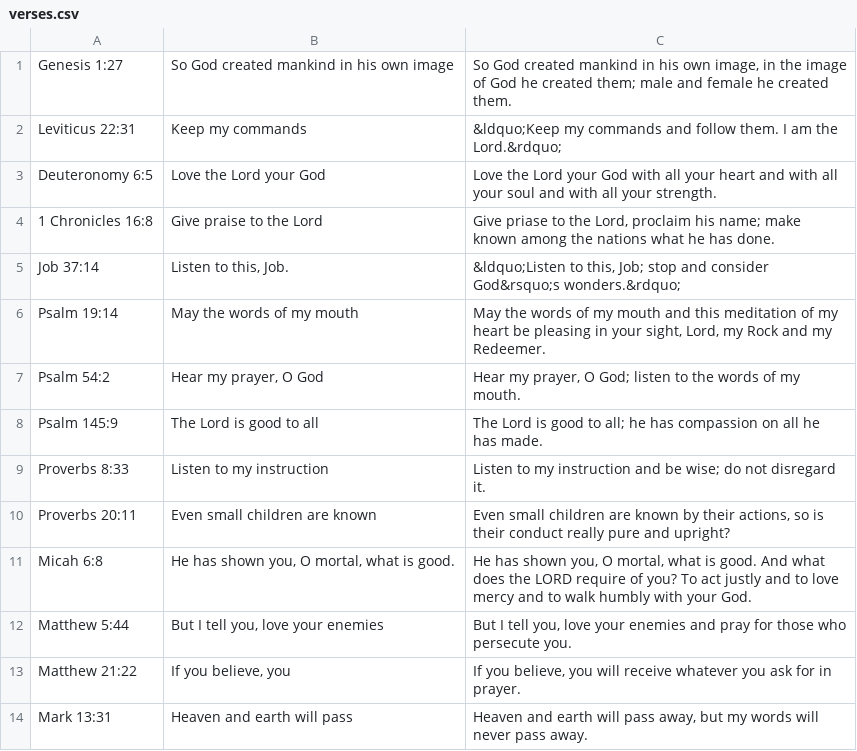
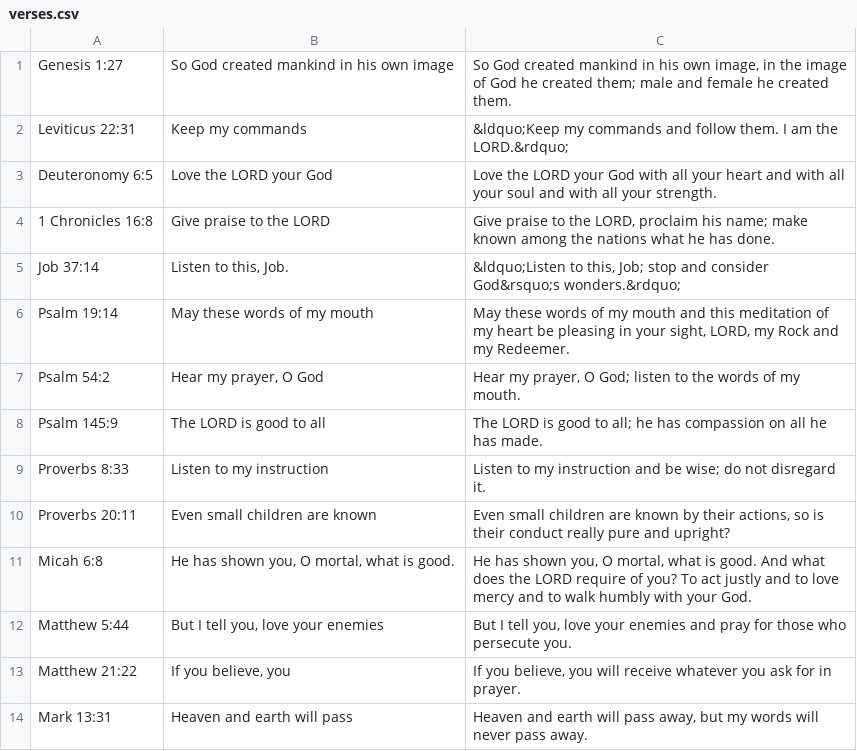
Before and after one commit to stanlyg/bibledrill, a CSV file: red/niv/verses.csv, drawn as a sheet; only a part is shown.

```diff
--- a/red/niv/verses.csv
+++ b/red/niv/verses.csv
@@ -1,9 +1,9 @@
 "Genesis 1:27","So God created mankind in his own image","So God created mankind in his own image, in the image of God he created them; male and female he created them."
-"Leviticus 22:31","Keep my commands","&ldquo;Keep my commands and follow them. I am the Lord.&rdquo; "
-"Deuteronomy 6:5","Love the Lord your God","Love the Lord your God with all your heart and with all your soul and with all your strength."
-"1 Chronicles 16:8","Give praise to the Lord","Give priase to the Lord, proclaim his name; make known among the nations what he has done."
+"Leviticus 22:31","Keep my commands","&ldquo;Keep my commands and follow them. I am the LORD.&rdquo; "
+"Deuteronomy 6:5","Love the LORD your God","Love the LORD your God with all your heart and with all your soul and with all your strength."
+"1 Chronicles 16:8","Give praise to the LORD","Give praise to the LORD, proclaim his name; make known among the nations what he has done."
 "Job 37:14","Listen to this, Job.","&ldquo;Listen to this, Job; stop and consider God&rsquo;s wonders.&rdquo;"
-"Psalm 19:14","May the words of my mouth","May the words of my mouth and this meditation of my heart be pleasing in your sight, Lord, my Rock and my Redeemer."
+"Psalm 19:14","May these words of my mouth","May these words of my mouth and this meditation of my heart be pleasing in your sight, LORD, my Rock and my Redeemer."
 "Psalm 54:2","Hear my prayer, O God","Hear my prayer, O God; listen to the words of my mouth."
-"Psalm 145:9","The Lord is good to all","The Lord is good to all; he has compassion on all he has made."
+"Psalm 145:9","The LORD is good to all","The LORD is good to all; he has compassion on all he has made."
 "Proverbs 8:33","Listen to my instruction","Listen to my instruction and be wise; do not disregard it."
```
Also changed, not shown: red/keys.csv, red/niv/passages.csv.
